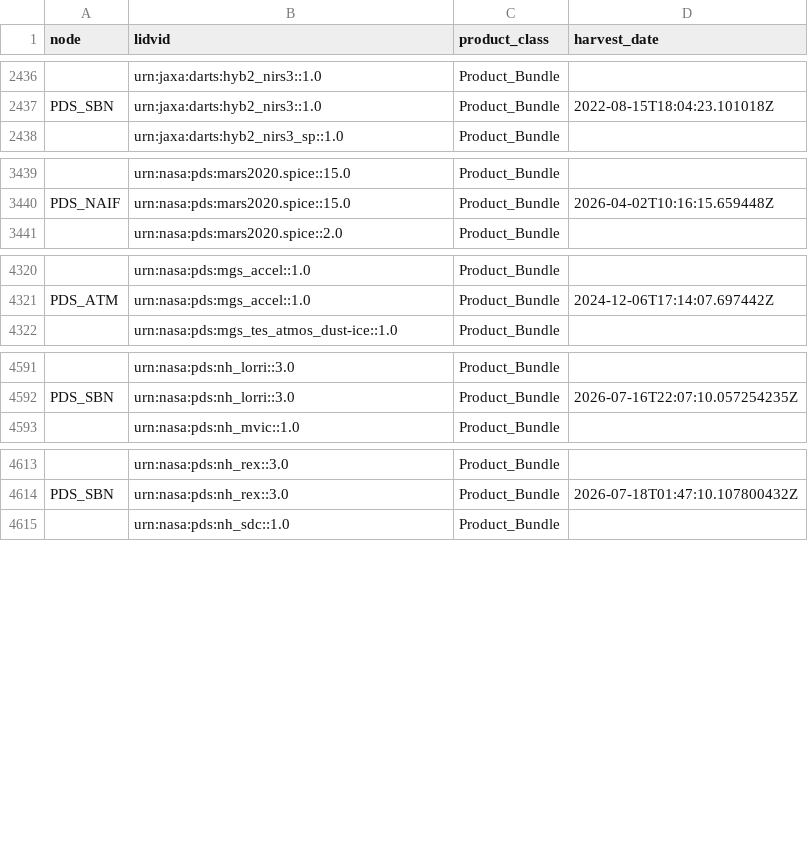
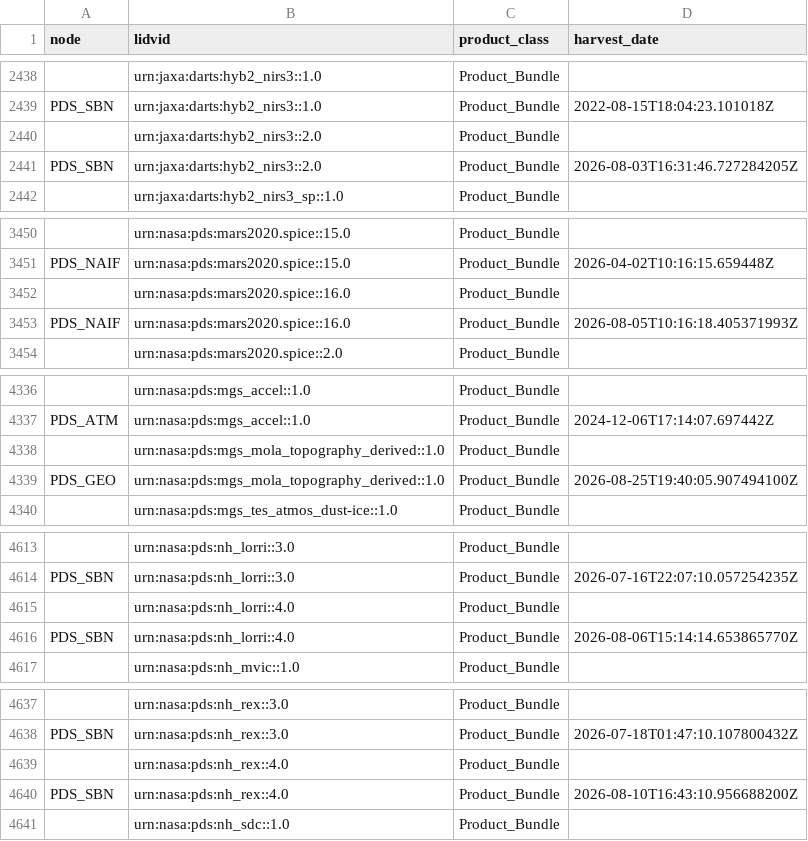
Before and after one commit to NASA-PDS/registry, a CSV file: docs/status/loaded_bundles_in_registry.csv, drawn as a sheet; only a part is shown, gaps mark what is left out; the diff covers the shown part only; the diff names each change by its address in the sheet, - before the commit and + after, or states it on an @@ line.

```diff
--- a/docs/status/loaded_bundles_in_registry.csv
+++ b/docs/status/loaded_bundles_in_registry.csv
+row 2440:  | urn:jaxa:darts:hyb2_nirs3::2.0 | Product_Bundle
+row 2441: PDS_SBN | urn:jaxa:darts:hyb2_nirs3::2.0 | Product_Bundle | 2026-08-03T16:31:46.727284205Z
+row 3452:  | urn:nasa:pds:mars2020.spice::16.0 | Product_Bundle
+row 3453: PDS_NAIF | urn:nasa:pds:mars2020.spice::16.0 | Product_Bundle | 2026-08-05T10:16:18.405371993Z
+row 4338:  | urn:nasa:pds:mgs_mola_topography_derived::1.0 | Product_Bundle
+row 4339: PDS_GEO | urn:nasa:pds:mgs_mola_topography_derived::1.0 | Product_Bundle | 2026-08-25T19:40:05.907494100Z
+row 4615:  | urn:nasa:pds:nh_lorri::4.0 | Product_Bundle
+row 4616: PDS_SBN | urn:nasa:pds:nh_lorri::4.0 | Product_Bundle | 2026-08-06T15:14:14.653865770Z
+row 4639:  | urn:nasa:pds:nh_rex::4.0 | Product_Bundle
+row 4640: PDS_SBN | urn:nasa:pds:nh_rex::4.0 | Product_Bundle | 2026-08-10T16:43:10.956688200Z
```
Also changed, not shown: 31 added rows and 33 edited cells elsewhere in this file, docs/status/burnup_by_node.csv, docs/status/burnup_history.csv, 10 other files.
